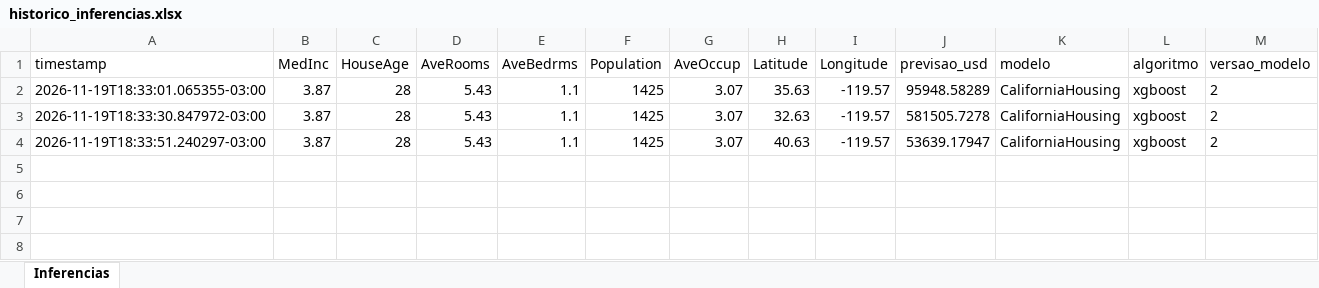
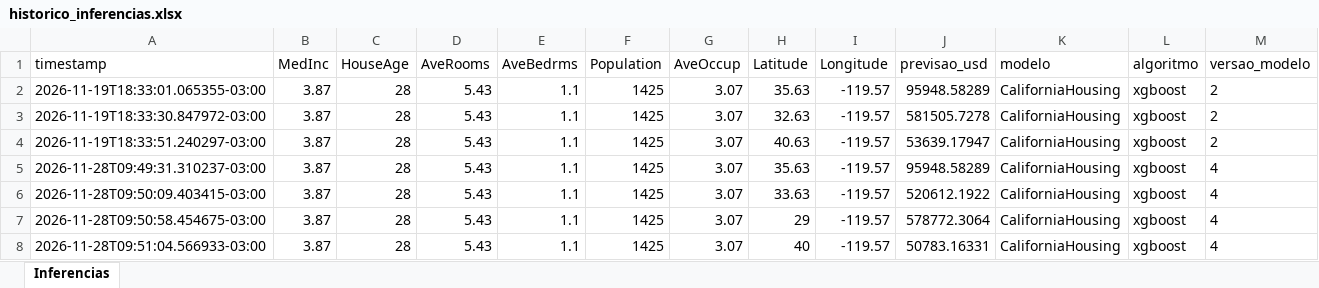
Before and after one commit to nogueira-cavalcante/FGV, an Excel workbook: MLOps - incorporando soluções aos processos de negócio/códigos/MLOps/california_housing_mlops/historico_inferencias.xlsx, sheet Inferencias, drawn as a sheet; values as stored, in another font and other column widths than the file's, no borders; the diff names each change by its address in the sheet, - before the commit and + after, or states it on an @@ line.

```diff
--- a/MLOps - incorporando soluções aos processos de negócio/códigos/MLOps/california_housing_mlops/historico_inferencias.xlsx (sheet Inferencias)
+++ b/MLOps - incorporando soluções aos processos de negócio/códigos/MLOps/california_housing_mlops/historico_inferencias.xlsx (sheet Inferencias)
+row 5: 2026-11-28T09:49:31.310237-03:00 | 3.87 | 28 | 5.43 | 1.1 | 1425 | 3.07 | 35.63 | -119.57 | 95948.58289 | CaliforniaHousing | xgboost | 4
+row 6: 2026-11-28T09:50:09.403415-03:00 | 3.87 | 28 | 5.43 | 1.1 | 1425 | 3.07 | 33.63 | -119.57 | 520612.1922 | CaliforniaHousing | xgboost | 4
+row 7: 2026-11-28T09:50:58.454675-03:00 | 3.87 | 28 | 5.43 | 1.1 | 1425 | 3.07 | 29 | -119.57 | 578772.3064 | CaliforniaHousing | xgboost | 4
+row 8: 2026-11-28T09:51:04.566933-03:00 | 3.87 | 28 | 5.43 | 1.1 | 1425 | 3.07 | 40 | -119.57 | 50783.16331 | CaliforniaHousing | xgboost | 4
```
Also changed, not shown: MLOps - incorporando soluções aos processos de negócio/códigos/LLMOps/feedback_respostas.xlsx, 7 other files.
